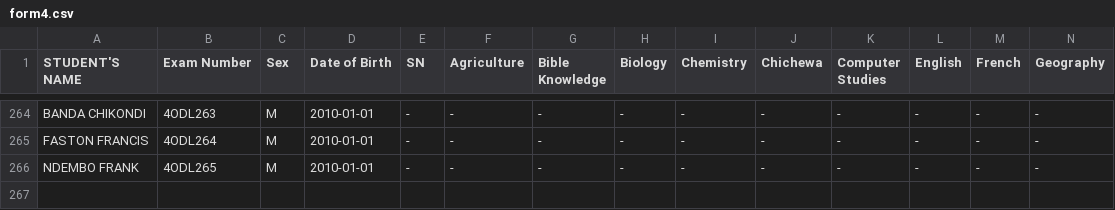
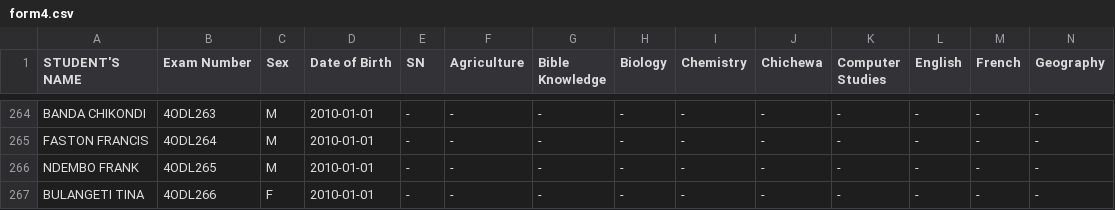
Before and after one commit to enitac/en1, a CSV file: form4.csv, drawn as a sheet; only a part is shown, gaps mark what is left out; rows hold the shown columns only; the diff names each change by its address in the sheet, - before the commit and + after, or states it on an @@ line.

Commit message:
Added student: BULANGETI TINA (4ODL266) to form4

```diff
--- a/form4.csv
+++ b/form4.csv
+row 267: BULANGETI TINA | 4ODL266 | F | 2010-01-01 | - | - | - | - | - | - | - | - | - | -
```
